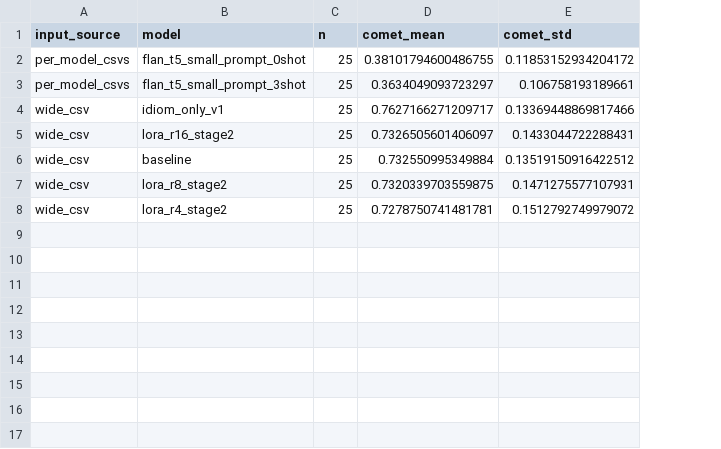
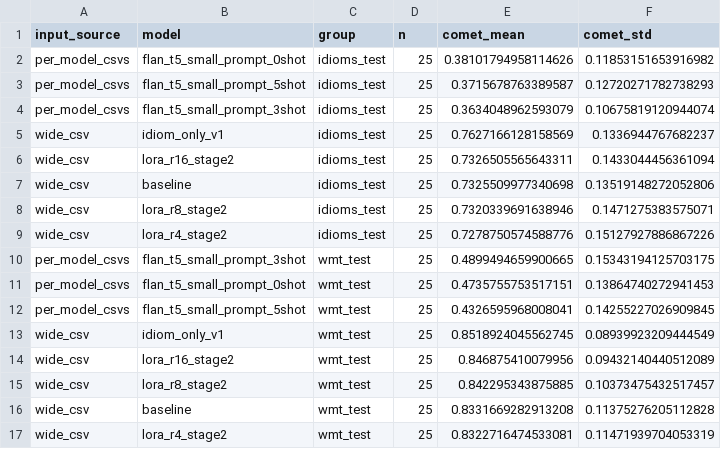
Before and after one commit to auntiepersilla/Idiom_Aware_MT_Finetuning_EN-DE, a CSV file: qual_preds/comet_eval/comet_summary_by_input_source.csv, drawn as a sheet; addresses are those after the commit; the diff names each change by its address in the sheet, - before the commit and + after, or states it on an @@ line.

```diff
--- a/qual_preds/comet_eval/comet_summary_by_input_source.csv
+++ b/qual_preds/comet_eval/comet_summary_by_input_source.csv
+column C (group), row 2: idioms_test; rows 4-9: all idioms_test
-E2 (comet_mean): 0.38101794600486755
+E2 (comet_mean): 0.38101794958114626
-F2 (comet_std): 0.11853152934204172
+F2 (comet_std): 0.11853151653916982
+row 3: per_model_csvs | flan_t5_small_prompt_5shot | idioms_test | 25 | 0.3715678763389587 | 0.12720271782738293
-E4 (comet_mean): 0.3634049093723297
+E4 (comet_mean): 0.3634048962593079
-F4 (comet_std): 0.106758193189661
+F4 (comet_std): 0.10675819120944074
-E5 (comet_mean): 0.7627166271209717
+E5 (comet_mean): 0.7627166128158569
-F5 (comet_std): 0.13369448869817466
+F5 (comet_std): 0.1336944767682237
-E6 (comet_mean): 0.7326505601406097
+E6 (comet_mean): 0.7326505565643311
-F6 (comet_std): 0.1433044722288431
+F6 (comet_std): 0.1433044456361094
-E7 (comet_mean): 0.732550995349884
+E7 (comet_mean): 0.7325509977340698
-F7 (comet_std): 0.13519150916422512
+F7 (comet_std): 0.13519148272052806
-E8 (comet_mean): 0.7320339703559875
+E8 (comet_mean): 0.7320339691638946
-F8 (comet_std): 0.1471275577107931
+F8 (comet_std): 0.1471275383575071
-E9 (comet_mean): 0.7278750741481781
+E9 (comet_mean): 0.7278750574588776
-F9 (comet_std): 0.1512792749979072
+F9 (comet_std): 0.15127927886867226
+row 10: per_model_csvs | flan_t5_small_prompt_3shot | wmt_test | 25 | 0.4899494659900665 | 0.15343194125703175
+row 11: per_model_csvs | flan_t5_small_prompt_0shot | wmt_test | 25 | 0.4735755753517151 | 0.13864740272941453
+row 12: per_model_csvs | flan_t5_small_prompt_5shot | wmt_test | 25 | 0.4326595968008041 | 0.14255227026909845
+row 13: wide_csv | idiom_only_v1 | wmt_test | 25 | 0.8518924045562745 | 0.08939923209444549
+row 14: wide_csv | lora_r16_stage2 | wmt_test | 25 | 0.846875410079956 | 0.09432140440512089
+row 15: wide_csv | lora_r8_stage2 | wmt_test | 25 | 0.842295343875885 | 0.10373475432517457
+row 16: wide_csv | baseline | wmt_test | 25 | 0.8331669282913208 | 0.11375276205112828
+row 17: wide_csv | lora_r4_stage2 | wmt_test | 25 | 0.8322716474533081 | 0.11471939704053319
```
Also changed, not shown: qual_preds/comet_eval/comet_merged_with_bleu_chrf.csv, qual_preds/comet_eval/comet_pivot_by_group.csv, 5 other files.
